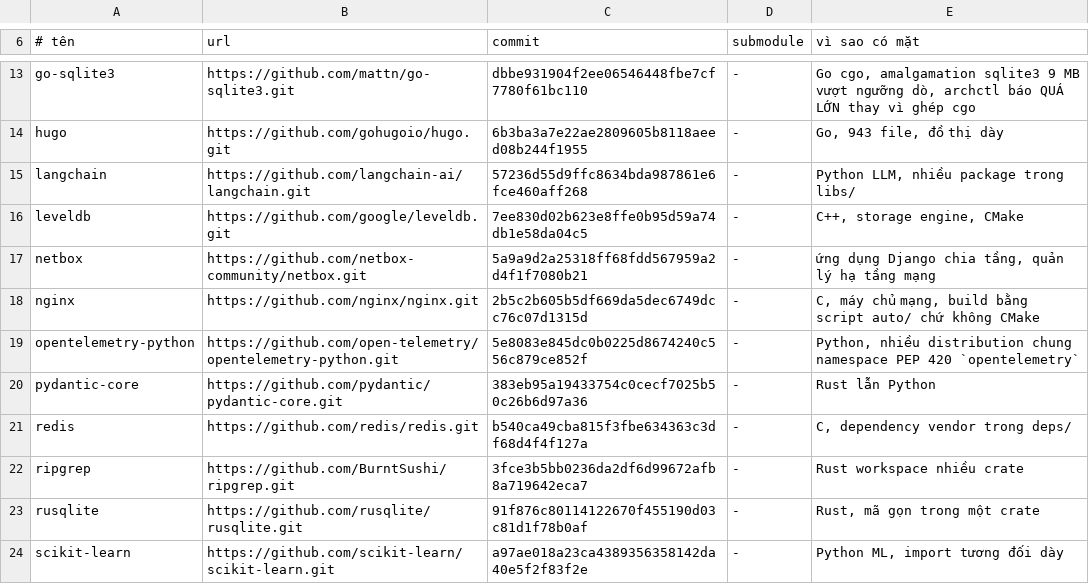
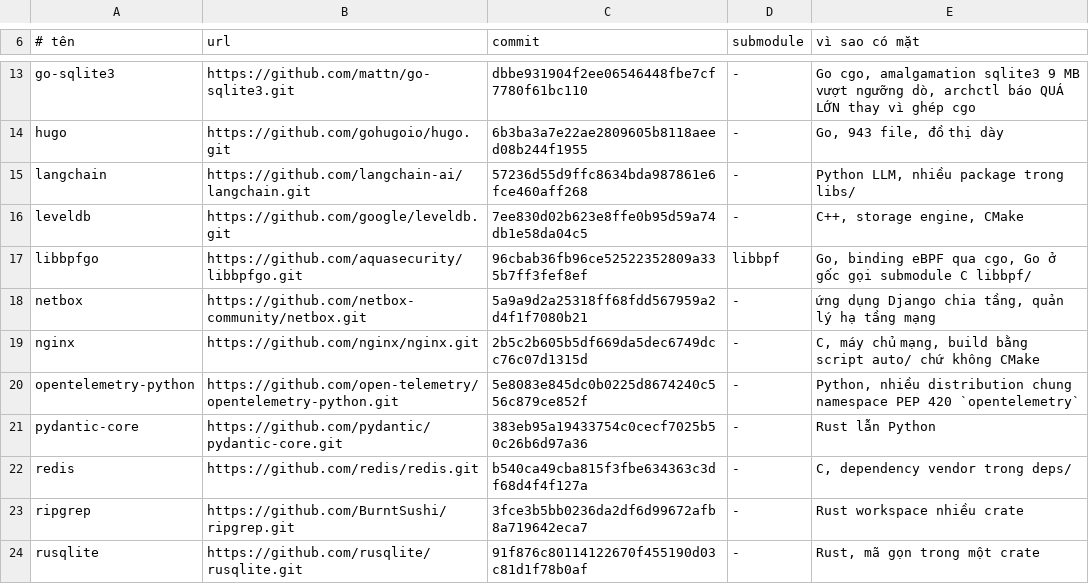
Before and after one commit to tdHuy22/archctl, a TSV file: bench/repos.tsv, drawn as a sheet; only a part is shown, gaps mark what is left out; the shorter side is filled out with more unchanged rows; the diff names each change by its address in the sheet, - before the commit and + after, or states it on an @@ line.

```diff
--- a/bench/repos.tsv
+++ b/bench/repos.tsv
+row 17: libbpfgo | https://github.com/aquasecurity/libbpfgo.git | 96cbab36fb96ce52522352809a335b7ff3fef8ef | libbpf | Go, binding eBPF qua cgo, Go ở gốc gọi submodule C libbpf/
```
Also changed, not shown: 10 other files.
